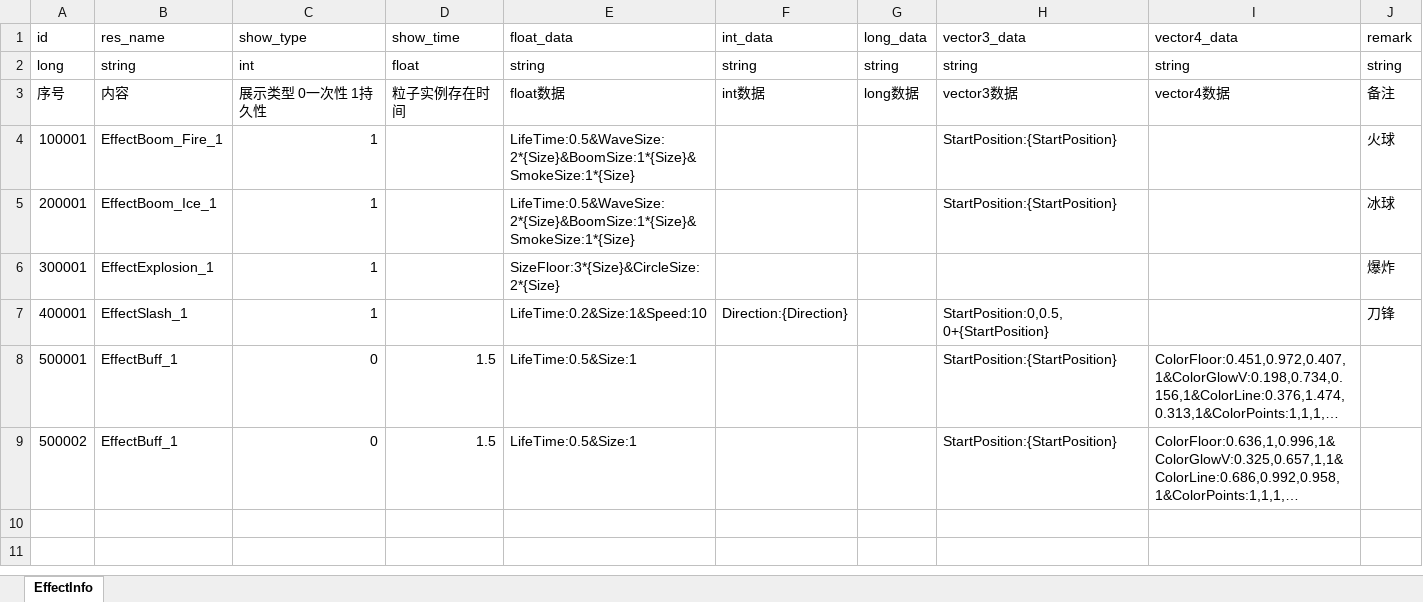
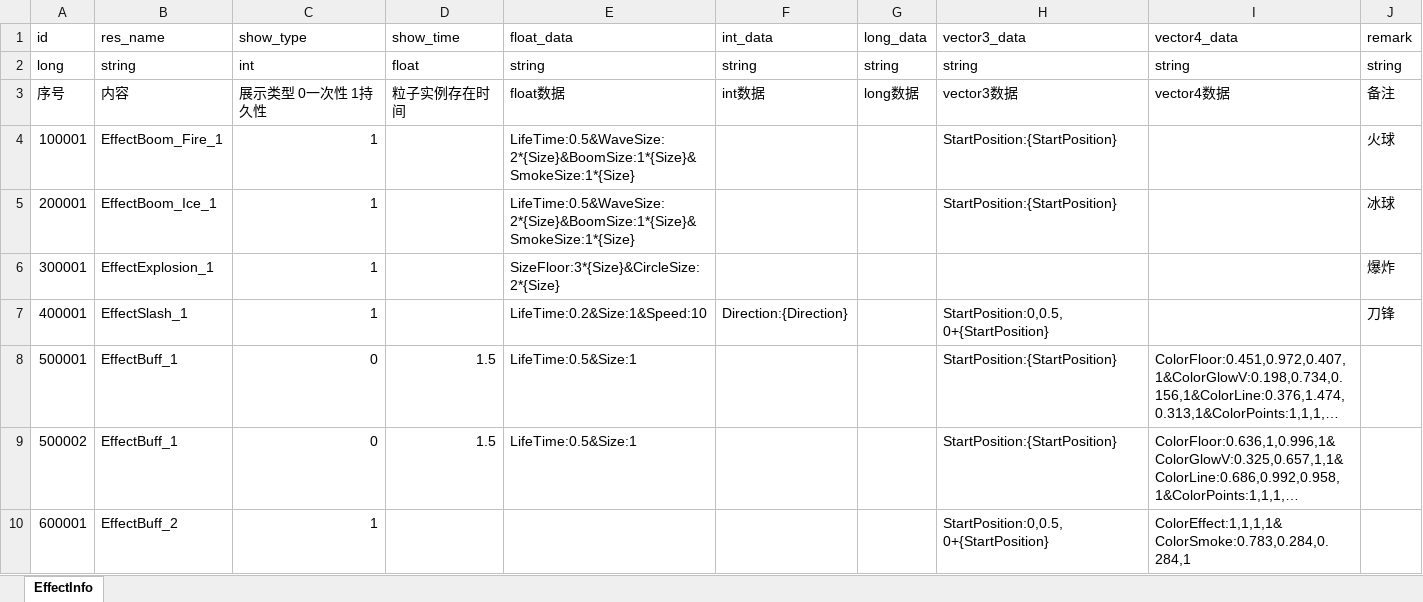
Before and after one commit to wobushiren79/DemonLordRoguelike, an Excel workbook: Demon Lord Roguelike/Assets/Data/Excel/excel_effect_info[粒子信息].xlsx, sheet EffectInfo, drawn as a sheet; long unchanged cells end in …; values as stored, in another font and other column widths than the file's, no borders; the diff names each change by its address in the sheet, - before the commit and + after, or states it on an @@ line.

```diff
--- a/Demon Lord Roguelike/Assets/Data/Excel/excel_effect_info[粒子信息].xlsx (sheet EffectInfo)
+++ b/Demon Lord Roguelike/Assets/Data/Excel/excel_effect_info[粒子信息].xlsx (sheet EffectInfo)
+row 10: 600001 | EffectBuff_2 | 1 |  |  |  |  | StartPosition:0,0.5,0+{StartPosition} | ColorEffect:1,1,1,1&ColorSmoke:0.783,0.284,0.284,1
```
Also changed, not shown: Demon Lord Roguelike/Assets/Data/Excel/excel_attackmode_info[攻击方式].xlsx, Demon Lord Roguelike/Assets/Data/Excel/excel_creature_info[生物信息].xlsx, 46 other files.
